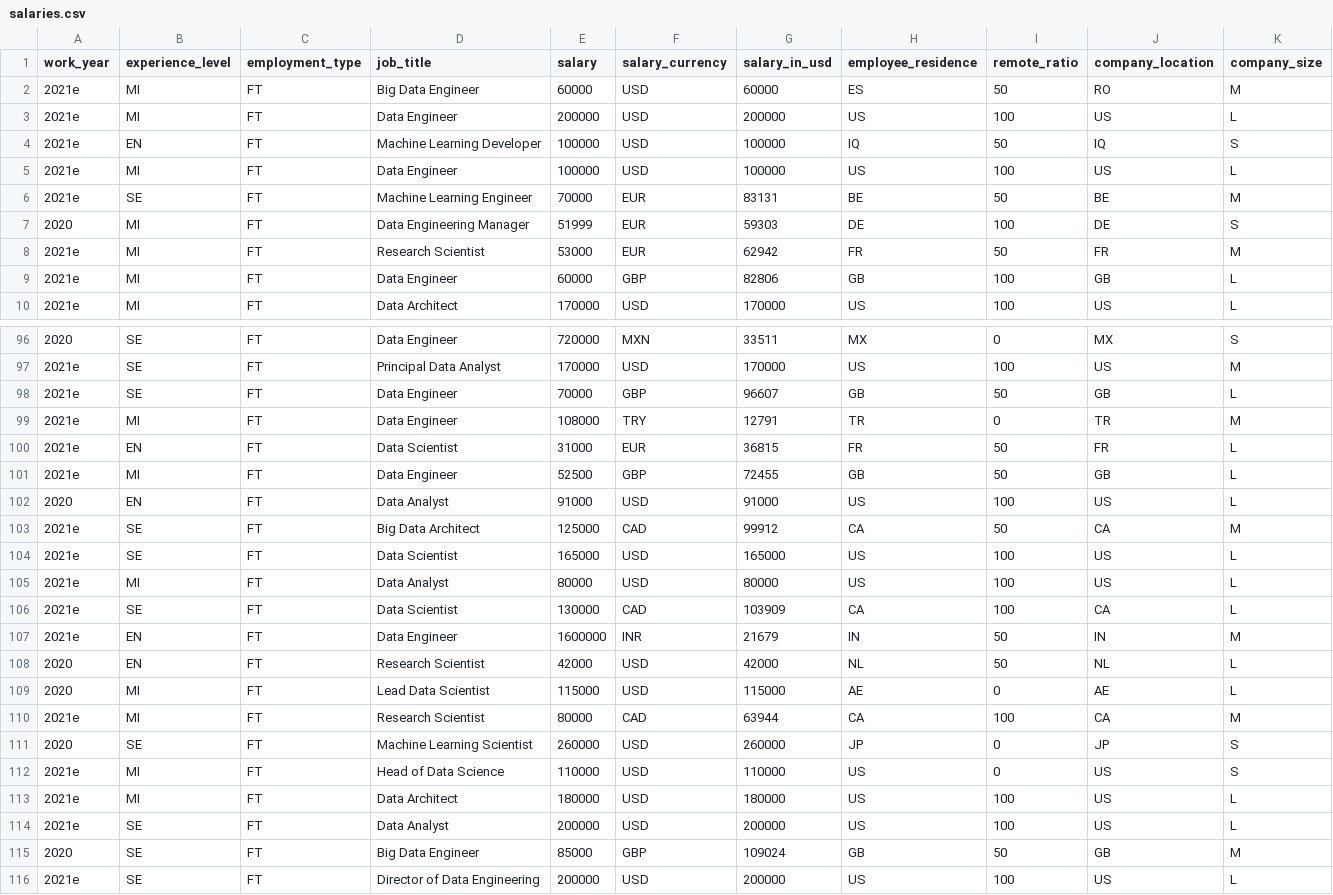
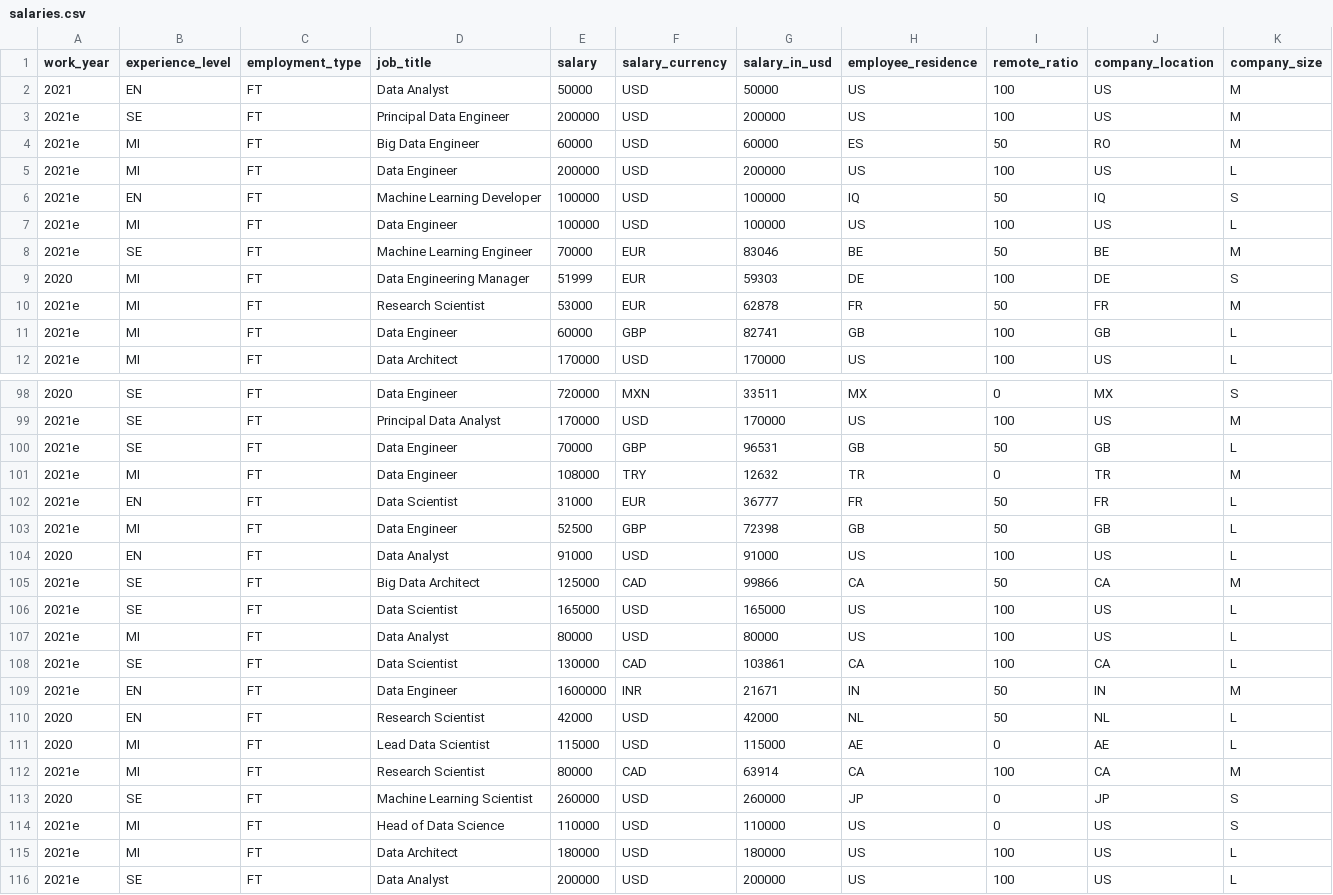
Before and after one commit to foorilla/ai-jobs-net-salaries, a CSV file: salaries.csv, drawn as a sheet; only a part is shown, gaps mark what is left out; the shorter side is filled out with more unchanged rows; the diff covers the shown part only.

Commit message:
Update salaries data.

```diff
--- a/salaries.csv
+++ b/salaries.csv
@@ -1,2 +1,4 @@
 work_year,experience_level,employment_type,job_title,salary,salary_currency,salary_in_usd,employee_residence,remote_ratio,company_location,company_size
+2021,EN,FT,Data Analyst,50000,USD,50000,US,100,US,M
+2021e,SE,FT,Principal Data Engineer,200000,USD,200000,US,100,US,M
 2021e,MI,FT,Big Data Engineer,60000,USD,60000,ES,50,RO,M
@@ -5,6 +7,6 @@ work_year,experience_level,employment_type,job_title,salary,salary_currency,sala
 2021e,MI,FT,Data Engineer,100000,USD,100000,US,100,US,L
-2021e,SE,FT,Machine Learning Engineer,70000,EUR,83131,BE,50,BE,M
+2021e,SE,FT,Machine Learning Engineer,70000,EUR,83046,BE,50,BE,M
 2020,MI,FT,Data Engineering Manager,51999,EUR,59303,DE,100,DE,S
-2021e,MI,FT,Research Scientist,53000,EUR,62942,FR,50,FR,M
-2021e,MI,FT,Data Engineer,60000,GBP,82806,GB,100,GB,L
+2021e,MI,FT,Research Scientist,53000,EUR,62878,FR,50,FR,M
+2021e,MI,FT,Data Engineer,60000,GBP,82741,GB,100,GB,L
 2021e,MI,FT,Data Architect,170000,USD,170000,US,100,US,L
@@ -97,15 +99,15 @@ work_year,experience_level,employment_type,job_title,salary,salary_currency,sala
 2021e,SE,FT,Principal Data Analyst,170000,USD,170000,US,100,US,M
-2021e,SE,FT,Data Engineer,70000,GBP,96607,GB,50,GB,L
-2021e,MI,FT,Data Engineer,108000,TRY,12791,TR,0,TR,M
-2021e,EN,FT,Data Scientist,31000,EUR,36815,FR,50,FR,L
-2021e,MI,FT,Data Engineer,52500,GBP,72455,GB,50,GB,L
+2021e,SE,FT,Data Engineer,70000,GBP,96531,GB,50,GB,L
+2021e,MI,FT,Data Engineer,108000,TRY,12632,TR,0,TR,M
+2021e,EN,FT,Data Scientist,31000,EUR,36777,FR,50,FR,L
+2021e,MI,FT,Data Engineer,52500,GBP,72398,GB,50,GB,L
 2020,EN,FT,Data Analyst,91000,USD,91000,US,100,US,L
-2021e,SE,FT,Big Data Architect,125000,CAD,99912,CA,50,CA,M
+2021e,SE,FT,Big Data Architect,125000,CAD,99866,CA,50,CA,M
 2021e,SE,FT,Data Scientist,165000,USD,165000,US,100,US,L
 2021e,MI,FT,Data Analyst,80000,USD,80000,US,100,US,L
-2021e,SE,FT,Data Scientist,130000,CAD,103909,CA,100,CA,L
-2021e,EN,FT,Data Engineer,1600000,INR,21679,IN,50,IN,M
+2021e,SE,FT,Data Scientist,130000,CAD,103861,CA,100,CA,L
+2021e,EN,FT,Data Engineer,1600000,INR,21671,IN,50,IN,M
 2020,EN,FT,Research Scientist,42000,USD,42000,NL,50,NL,L
 2020,MI,FT,Lead Data Scientist,115000,USD,115000,AE,0,AE,L
-2021e,MI,FT,Research Scientist,80000,CAD,63944,CA,100,CA,M
+2021e,MI,FT,Research Scientist,80000,CAD,63914,CA,100,CA,M
 2020,SE,FT,Machine Learning Scientist,260000,USD,260000,JP,0,JP,S
```
Also changed, not shown: 80 edited cells elsewhere in this file, 1 other file.
